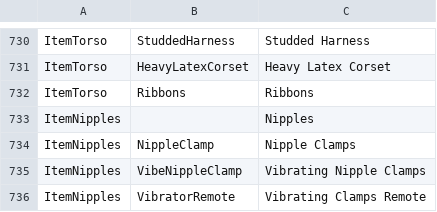
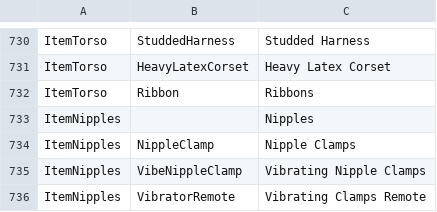
Before and after one commit to gatetrek/Bondage-College, a CSV file: BondageClub/Assets/Female3DCG/Female3DCG.csv, drawn as a sheet; only a part is shown, gaps mark what is left out.

```diff
--- a/BondageClub/Assets/Female3DCG/Female3DCG.csv
+++ b/BondageClub/Assets/Female3DCG/Female3DCG.csv
@@ -731,3 +731,3 @@ ItemTorso,StuddedHarness,Studded Harness
 ItemTorso,HeavyLatexCorset,Heavy Latex Corset
-ItemTorso,Ribbons,Ribbons
+ItemTorso,Ribbon,Ribbons
 ItemNipples,,Nipples
```
Also changed, not shown: 2 other files.
